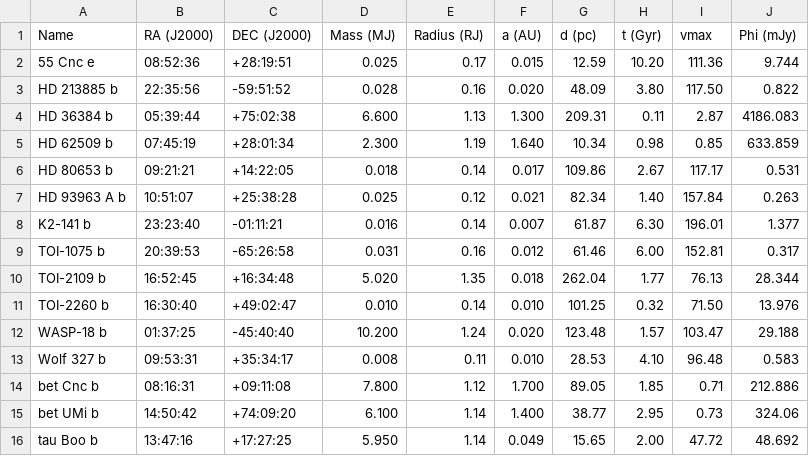
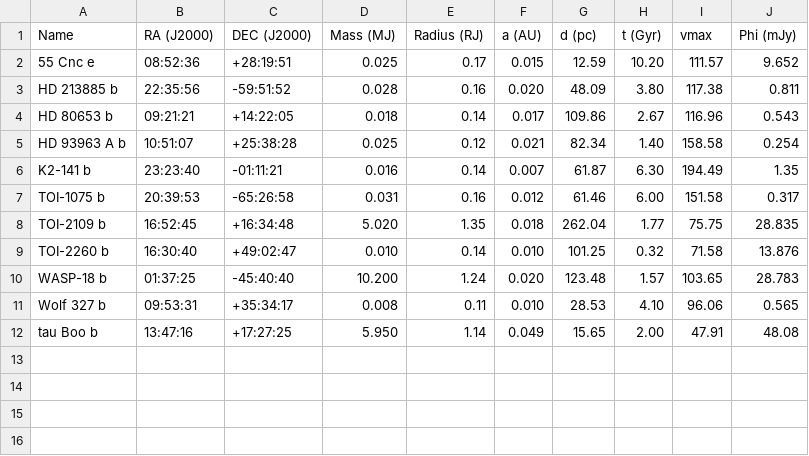
Before and after one commit to AstroMusers/aegis, a CSV file: obs_table.csv, drawn as a sheet.

```diff
--- a/obs_table.csv
+++ b/obs_table.csv
@@ -1,16 +1,12 @@
 Name,RA (J2000),DEC (J2000),Mass (MJ),Radius (RJ),a (AU),d (pc),t (Gyr),vmax,Phi (mJy)
-55 Cnc e,08:52:36,+28:19:51,0.025,0.17,0.015,12.59,10.20,111.36,9.744
-HD 213885 b,22:35:56,-59:51:52,0.028,0.16,0.020,48.09,3.80,117.50,0.822
-HD 36384 b,05:39:44,+75:02:38,6.600,1.13,1.300,209.31,0.11,2.87,4186.083
-HD 62509 b,07:45:19,+28:01:34,2.300,1.19,1.640,10.34,0.98,0.85,633.859
-HD 80653 b,09:21:21,+14:22:05,0.018,0.14,0.017,109.86,2.67,117.17,0.531
-HD 93963 A b,10:51:07,+25:38:28,0.025,0.12,0.021,82.34,1.40,157.84,0.263
-K2-141 b,23:23:40,-01:11:21,0.016,0.14,0.007,61.87,6.30,196.01,1.377
-TOI-1075 b,20:39:53,-65:26:58,0.031,0.16,0.012,61.46,6.00,152.81,0.317
-TOI-2109 b,16:52:45,+16:34:48,5.020,1.35,0.018,262.04,1.77,76.13,28.344
-TOI-2260 b,16:30:40,+49:02:47,0.010,0.14,0.010,101.25,0.32,71.50,13.976
-WASP-18 b,01:37:25,-45:40:40,10.200,1.24,0.020,123.48,1.57,103.47,29.188
-Wolf 327 b,09:53:31,+35:34:17,0.008,0.11,0.010,28.53,4.10,96.48,0.583
-bet Cnc b,08:16:31,+09:11:08,7.800,1.12,1.700,89.05,1.85,0.71,212.886
-bet UMi b,14:50:42,+74:09:20,6.100,1.14,1.400,38.77,2.95,0.73,324.06
-tau Boo b,13:47:16,+17:27:25,5.950,1.14,0.049,15.65,2.00,47.72,48.692
+55 Cnc e,08:52:36,+28:19:51,0.025,0.17,0.015,12.59,10.20,111.57,9.652
+HD 213885 b,22:35:56,-59:51:52,0.028,0.16,0.020,48.09,3.80,117.38,0.811
+HD 80653 b,09:21:21,+14:22:05,0.018,0.14,0.017,109.86,2.67,116.96,0.543
+HD 93963 A b,10:51:07,+25:38:28,0.025,0.12,0.021,82.34,1.40,158.58,0.254
+K2-141 b,23:23:40,-01:11:21,0.016,0.14,0.007,61.87,6.30,194.49,1.35
+TOI-1075 b,20:39:53,-65:26:58,0.031,0.16,0.012,61.46,6.00,151.58,0.317
+TOI-2109 b,16:52:45,+16:34:48,5.020,1.35,0.018,262.04,1.77,75.75,28.835
+TOI-2260 b,16:30:40,+49:02:47,0.010,0.14,0.010,101.25,0.32,71.58,13.876
+WASP-18 b,01:37:25,-45:40:40,10.200,1.24,0.020,123.48,1.57,103.65,28.783
+Wolf 327 b,09:53:31,+35:34:17,0.008,0.11,0.010,28.53,4.10,96.06,0.565
+tau Boo b,13:47:16,+17:27:25,5.950,1.14,0.049,15.65,2.00,47.91,48.08
```
Also changed, not shown: detectables_both.csv, detectables_mag.csv, 22 other files.
